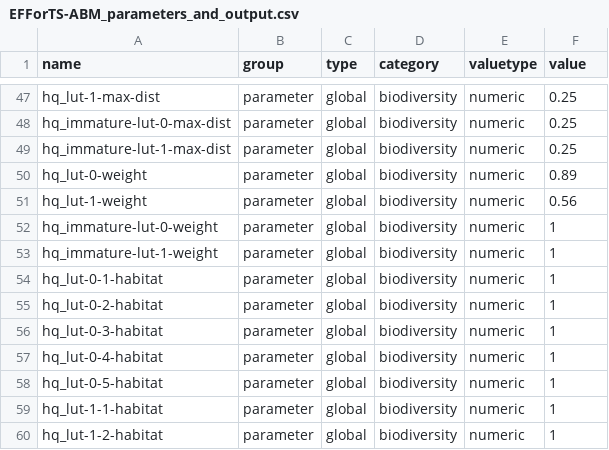
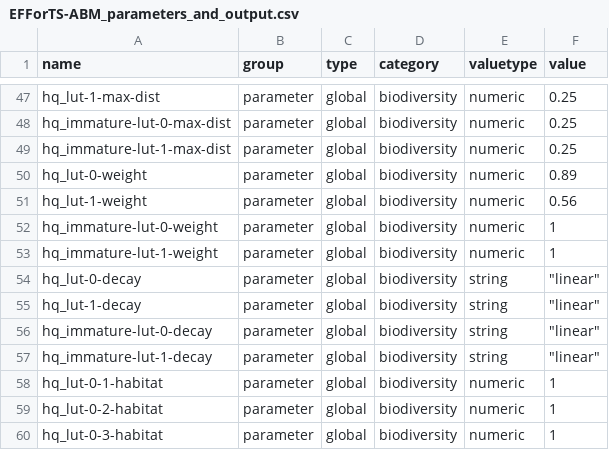
Before and after one commit to EFForTS-B10/Refforts, a CSV file: data_raw/EFForTS-ABM_parameters_and_output.csv, drawn as a sheet; only a part is shown, gaps mark what is left out; the shorter side is filled out with more unchanged rows.

Commit message:
added decay from impact table to Refforts

```diff
--- a/data_raw/EFForTS-ABM_parameters_and_output.csv
+++ b/data_raw/EFForTS-ABM_parameters_and_output.csv
@@ -53,2 +53,6 @@ hq_immature-lut-0-weight,parameter,global,biodiversity,numeric,1
 hq_immature-lut-1-weight,parameter,global,biodiversity,numeric,1
+hq_lut-0-decay,parameter,global,biodiversity,string,"""linear"""
+hq_lut-1-decay,parameter,global,biodiversity,string,"""linear"""
+hq_immature-lut-0-decay,parameter,global,biodiversity,string,"""linear"""
+hq_immature-lut-1-decay,parameter,global,biodiversity,string,"""linear"""
 hq_lut-0-1-habitat,parameter,global,biodiversity,numeric,1
```
Also changed, not shown: 1 other file.
